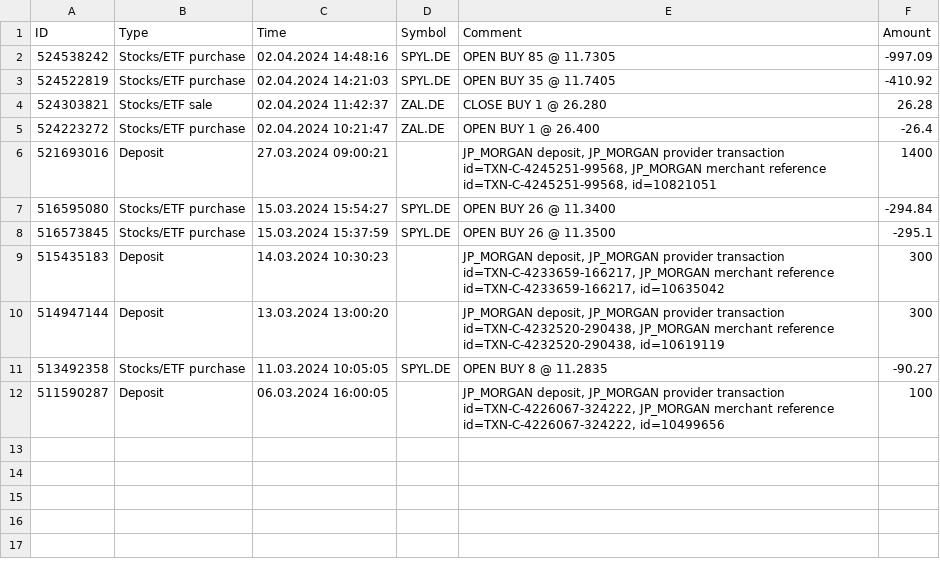
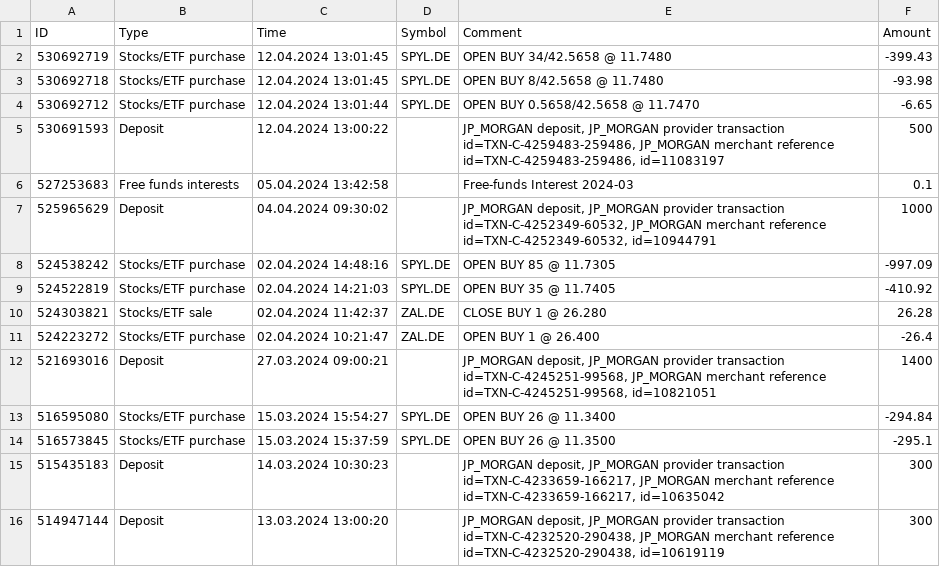
Before and after one commit to cocodmdr/Export-To-Ghostfolio, a CSV file: sample-xtb-export.csv, drawn as a sheet.

Commit message:
XTB: Support interest and fractional shares

```diff
--- a/sample-xtb-export.csv
+++ b/sample-xtb-export.csv
@@ -1,2 +1,8 @@
 ID;Type;Time;Symbol;Comment;Amount
+530692719;Stocks/ETF purchase;12.04.2024 13:01:45;SPYL.DE;OPEN BUY 34/42.5658 @ 11.7480;-399.43
+530692718;Stocks/ETF purchase;12.04.2024 13:01:45;SPYL.DE;OPEN BUY 8/42.5658 @ 11.7480;-93.98
+530692712;Stocks/ETF purchase;12.04.2024 13:01:44;SPYL.DE;OPEN BUY 0.5658/42.5658 @ 11.7470;-6.65
+530691593;Deposit;12.04.2024 13:00:22;;JP_MORGAN deposit, JP_MORGAN provider transaction id=TXN-C-4259483-259486, JP_MORGAN merchant reference id=TXN-C-4259483-259486, id=11083197;500
+527253683;Free funds interests;05.04.2024 13:42:58;;Free-funds Interest 2024-03;0.1
+525965629;Deposit;04.04.2024 09:30:02;;JP_MORGAN deposit, JP_MORGAN provider transaction id=TXN-C-4252349-60532, JP_MORGAN merchant reference id=TXN-C-4252349-60532, id=10944791;1000
 524538242;Stocks/ETF purchase;02.04.2024 14:48:16;SPYL.DE;OPEN BUY 85 @ 11.7305;-997.09
@@ -10,3 +16 @@ ID;Type;Time;Symbol;Comment;Amount
 514947144;Deposit;13.03.2024 13:00:20;;JP_MORGAN deposit, JP_MORGAN provider transaction id=TXN-C-4232520-290438, JP_MORGAN merchant reference id=TXN-C-4232520-290438, id=10619119;300
-513492358;Stocks/ETF purchase;11.03.2024 10:05:05;SPYL.DE;OPEN BUY 8 @ 11.2835;-90.27
-511590287;Deposit;06.03.2024 16:00:05;;JP_MORGAN deposit, JP_MORGAN provider transaction id=TXN-C-4226067-324222, JP_MORGAN merchant reference id=TXN-C-4226067-324222, id=10499656;100
```
Also changed, not shown: 2 other files.
